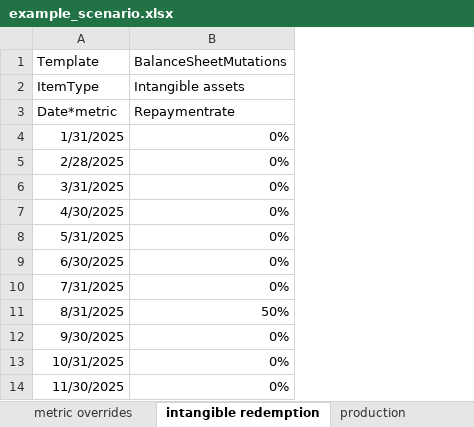
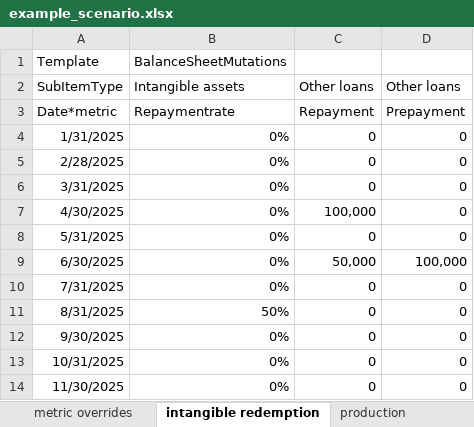
Before and after one commit to woutersolutions/BankProjections, an Excel workbook: src/examples/scenarios/example_scenario.xlsx, sheet intangible redemption, drawn as a sheet; only a part is shown; values as stored, in another font and other column widths than the file's, no borders; the diff names each change by its address in the sheet, - before the commit and + after, or states it on an @@ line.

Commit message:
Implement manual input of repayment and prepayment in absolute amounts in balancesheetmutations

```diff
--- a/src/examples/scenarios/example_scenario.xlsx (sheet intangible redemption)
+++ b/src/examples/scenarios/example_scenario.xlsx (sheet intangible redemption)
+column C, rows 2-14: Other loans | Repayment | 0 | 0 | 0 | 100,000 | 0 | 50,000 | 0 | 0 | 0 | 0 | 0
+column D, rows 2-14: Other loans | Prepayment | 0 | 0 | 0 | 0 | 0 | 100,000 | 0 | 0 | 0 | 0 | 0
-A2: ItemType
+A2: SubItemType
```
Also changed, not shown: 2 other files.
